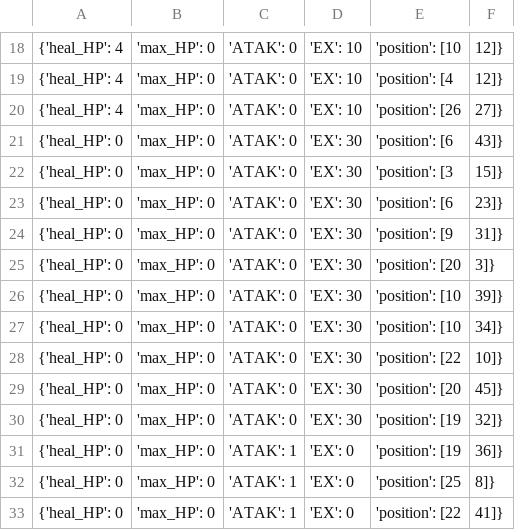
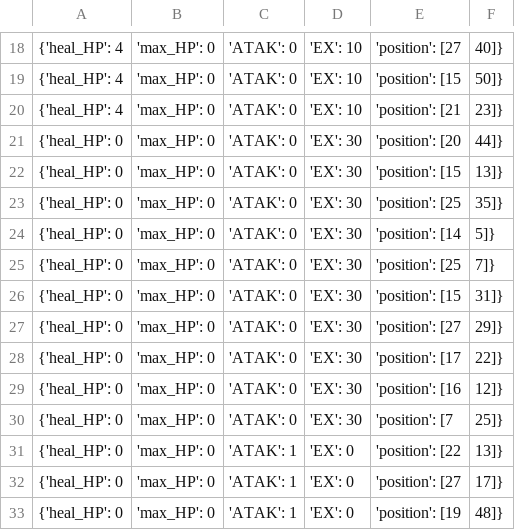
Before and after one commit to LosHunterros/roguelike, a CSV file: model/item_position.csv, drawn as a sheet; only a part is shown, gaps mark what is left out; the diff covers the shown part only.

```diff
--- a/model/item_position.csv
+++ b/model/item_position.csv
@@ -18,16 +18,16 @@
-{'heal_HP': 4, 'max_HP': 0, 'ATAK': 0, 'EX': 10, 'position': [10, 12]}
-{'heal_HP': 4, 'max_HP': 0, 'ATAK': 0, 'EX': 10, 'position': [4, 12]}
-{'heal_HP': 4, 'max_HP': 0, 'ATAK': 0, 'EX': 10, 'position': [26, 27]}
-{'heal_HP': 0, 'max_HP': 0, 'ATAK': 0, 'EX': 30, 'position': [6, 43]}
-{'heal_HP': 0, 'max_HP': 0, 'ATAK': 0, 'EX': 30, 'position': [3, 15]}
-{'heal_HP': 0, 'max_HP': 0, 'ATAK': 0, 'EX': 30, 'position': [6, 23]}
-{'heal_HP': 0, 'max_HP': 0, 'ATAK': 0, 'EX': 30, 'position': [9, 31]}
-{'heal_HP': 0, 'max_HP': 0, 'ATAK': 0, 'EX': 30, 'position': [20, 3]}
-{'heal_HP': 0, 'max_HP': 0, 'ATAK': 0, 'EX': 30, 'position': [10, 39]}
-{'heal_HP': 0, 'max_HP': 0, 'ATAK': 0, 'EX': 30, 'position': [10, 34]}
-{'heal_HP': 0, 'max_HP': 0, 'ATAK': 0, 'EX': 30, 'position': [22, 10]}
-{'heal_HP': 0, 'max_HP': 0, 'ATAK': 0, 'EX': 30, 'position': [20, 45]}
-{'heal_HP': 0, 'max_HP': 0, 'ATAK': 0, 'EX': 30, 'position': [19, 32]}
-{'heal_HP': 0, 'max_HP': 0, 'ATAK': 1, 'EX': 0, 'position': [19, 36]}
-{'heal_HP': 0, 'max_HP': 0, 'ATAK': 1, 'EX': 0, 'position': [25, 8]}
-{'heal_HP': 0, 'max_HP': 0, 'ATAK': 1, 'EX': 0, 'position': [22, 41]}
+{'heal_HP': 4, 'max_HP': 0, 'ATAK': 0, 'EX': 10, 'position': [27, 40]}
+{'heal_HP': 4, 'max_HP': 0, 'ATAK': 0, 'EX': 10, 'position': [15, 50]}
+{'heal_HP': 4, 'max_HP': 0, 'ATAK': 0, 'EX': 10, 'position': [21, 23]}
+{'heal_HP': 0, 'max_HP': 0, 'ATAK': 0, 'EX': 30, 'position': [20, 44]}
+{'heal_HP': 0, 'max_HP': 0, 'ATAK': 0, 'EX': 30, 'position': [15, 13]}
+{'heal_HP': 0, 'max_HP': 0, 'ATAK': 0, 'EX': 30, 'position': [25, 35]}
+{'heal_HP': 0, 'max_HP': 0, 'ATAK': 0, 'EX': 30, 'position': [14, 5]}
+{'heal_HP': 0, 'max_HP': 0, 'ATAK': 0, 'EX': 30, 'position': [25, 7]}
+{'heal_HP': 0, 'max_HP': 0, 'ATAK': 0, 'EX': 30, 'position': [15, 31]}
+{'heal_HP': 0, 'max_HP': 0, 'ATAK': 0, 'EX': 30, 'position': [27, 29]}
+{'heal_HP': 0, 'max_HP': 0, 'ATAK': 0, 'EX': 30, 'position': [17, 22]}
+{'heal_HP': 0, 'max_HP': 0, 'ATAK': 0, 'EX': 30, 'position': [16, 12]}
+{'heal_HP': 0, 'max_HP': 0, 'ATAK': 0, 'EX': 30, 'position': [7, 25]}
+{'heal_HP': 0, 'max_HP': 0, 'ATAK': 1, 'EX': 0, 'position': [22, 13]}
+{'heal_HP': 0, 'max_HP': 0, 'ATAK': 1, 'EX': 0, 'position': [27, 17]}
+{'heal_HP': 0, 'max_HP': 0, 'ATAK': 1, 'EX': 0, 'position': [19, 48]}
```
Also changed, not shown: 66 edited cells elsewhere in this file, model/monster_list.csv, 1 other file.
